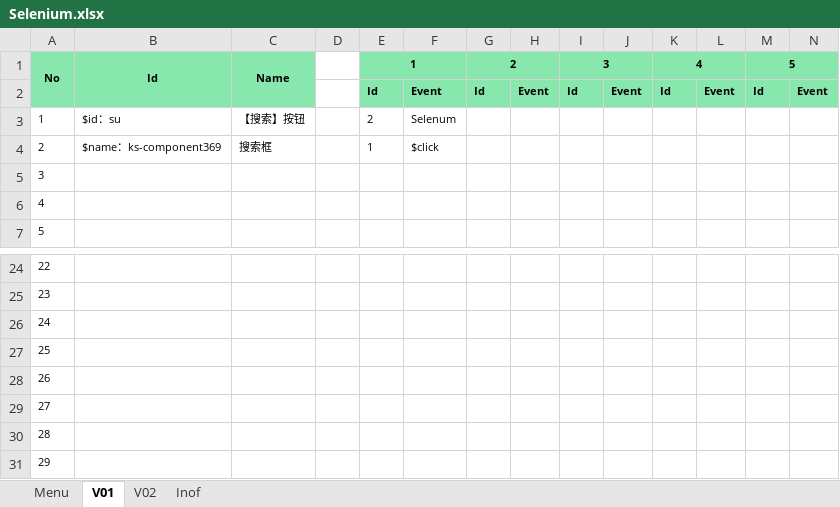
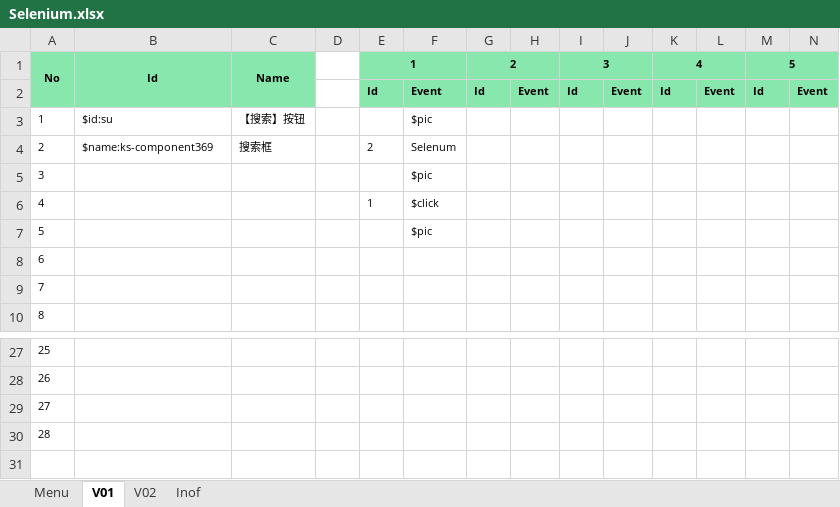
Before and after one commit to TK0431/YsProject, an Excel workbook: YsProject/Excels/Selenium.xlsx, sheet V01, drawn as a sheet; only a part is shown, gaps mark what is left out; values as stored, in another font and other column widths than the file's, no borders; removed rows and columns are numbered as before the commit, all else as after; the diff names each change by its address in the sheet, - before the commit and + after, or states it on an @@ line.

```diff
--- a/YsProject/Excels/Selenium.xlsx (sheet V01)
+++ b/YsProject/Excels/Selenium.xlsx (sheet V01)
+row 3: 1 | $id:su | 【搜索】按钮 |  |  | $pic
@@ column A renumbered between rows 4 and 30 @@
-B4: $id：su
+B4: $name:ks-component369
-C4: 【搜索】按钮
+C4: 搜索框
-row 4: 2 | $name：ks-component369 | 搜索框 |  | 1 | $click
+row 5: 3 |  |  |  |  | $pic
+row 6: 4 |  |  |  | 1 | $click
+row 7: 5 |  |  |  |  | $pic
-row 28: 26
-row 29: 27
-row 30: 28
-row 31: 29
```
Also changed, not shown: sheet Menu, sheet Inof, sheet V02, YsProject/Excels/ProjectTemplate.xlsx, 13 other files.
